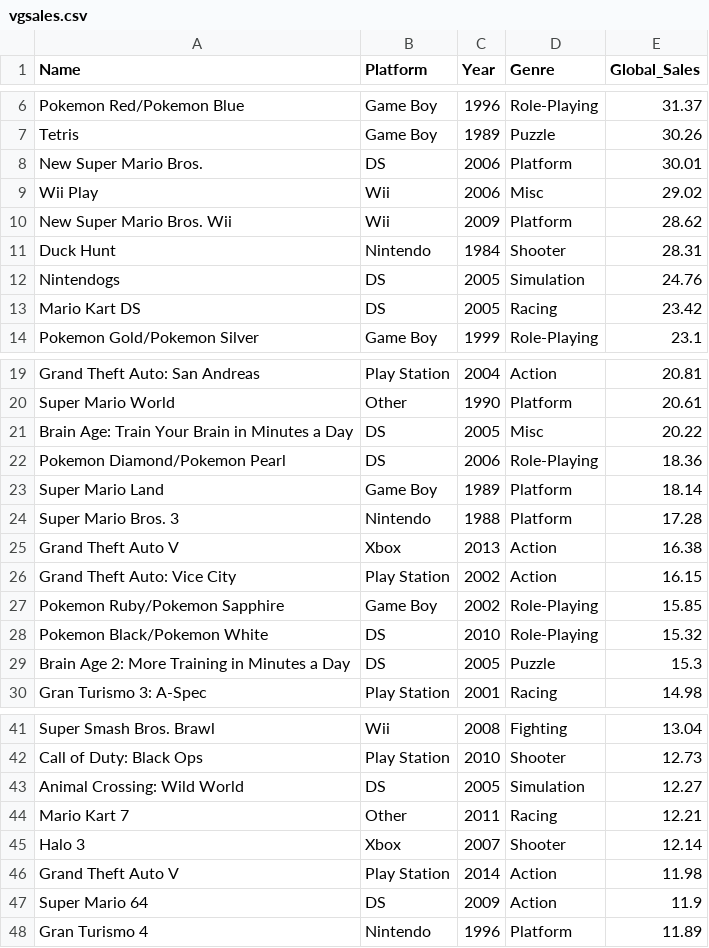
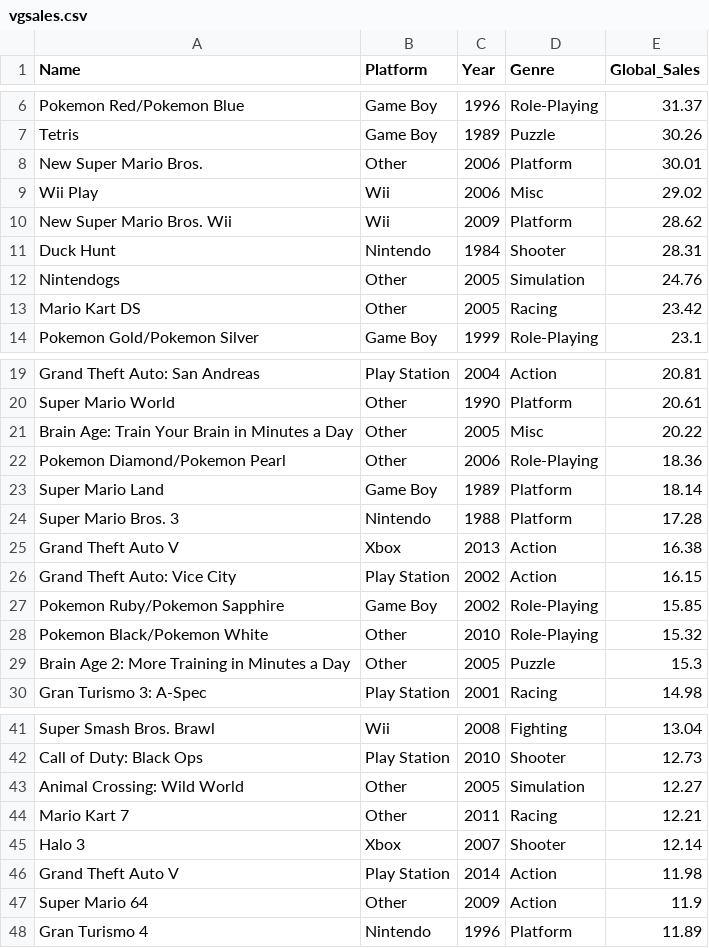
Before and after one commit to thalujyammar/DVII, a CSV file: vgsales.csv, drawn as a sheet; only a part is shown, gaps mark what is left out; the diff covers the shown part only.

Commit message:
Update vgsales.csv

```diff
--- a/vgsales.csv
+++ b/vgsales.csv
@@ -7,3 +7,3 @@ Pokemon Red/Pokemon Blue,Game Boy,1996,Role-Playing,31.37
 Tetris,Game Boy,1989,Puzzle,30.26
-New Super Mario Bros.,DS,2006,Platform,30.01
+New Super Mario Bros.,Other,2006,Platform,30.01
 Wii Play,Wii,2006,Misc,29.02
@@ -11,4 +11,4 @@ New Super Mario Bros. Wii,Wii,2009,Platform,28.62
 Duck Hunt,Nintendo,1984,Shooter,28.31
-Nintendogs,DS,2005,Simulation,24.76
-Mario Kart DS,DS,2005,Racing,23.42
+Nintendogs,Other,2005,Simulation,24.76
+Mario Kart DS,Other,2005,Racing,23.42
 Pokemon Gold/Pokemon Silver,Game Boy,1999,Role-Playing,23.1
@@ -20,4 +20,4 @@ Grand Theft Auto: San Andreas,Play Station,2004,Action,20.81
 Super Mario World,Other,1990,Platform,20.61
-Brain Age: Train Your Brain in Minutes a Day,DS,2005,Misc,20.22
-Pokemon Diamond/Pokemon Pearl,DS,2006,Role-Playing,18.36
+Brain Age: Train Your Brain in Minutes a Day,Other,2005,Misc,20.22
+Pokemon Diamond/Pokemon Pearl,Other,2006,Role-Playing,18.36
 Super Mario Land,Game Boy,1989,Platform,18.14
@@ -27,4 +27,4 @@ Grand Theft Auto: Vice City,Play Station,2002,Action,16.15
 Pokemon Ruby/Pokemon Sapphire,Game Boy,2002,Role-Playing,15.85
-Pokemon Black/Pokemon White,DS,2010,Role-Playing,15.32
-Brain Age 2: More Training in Minutes a Day,DS,2005,Puzzle,15.3
+Pokemon Black/Pokemon White,Other,2010,Role-Playing,15.32
+Brain Age 2: More Training in Minutes a Day,Other,2005,Puzzle,15.3
 Gran Turismo 3: A-Spec,Play Station,2001,Racing,14.98
@@ -42,3 +42,3 @@ Super Smash Bros. Brawl,Wii,2008,Fighting,13.04
 Call of Duty: Black Ops,Play Station,2010,Shooter,12.73
-Animal Crossing: Wild World,DS,2005,Simulation,12.27
+Animal Crossing: Wild World,Other,2005,Simulation,12.27
 Mario Kart 7,Other,2011,Racing,12.21
@@ -46,3 +46,3 @@ Halo 3,Xbox,2007,Shooter,12.14
 Grand Theft Auto V,Play Station,2014,Action,11.98
-Super Mario 64,DS,2009,Action,11.9
+Super Mario 64,Other,2009,Action,11.9
 Gran Turismo 4,Nintendo,1996,Platform,11.89
```
Also changed, not shown: 4 edited cells elsewhere in this file.
